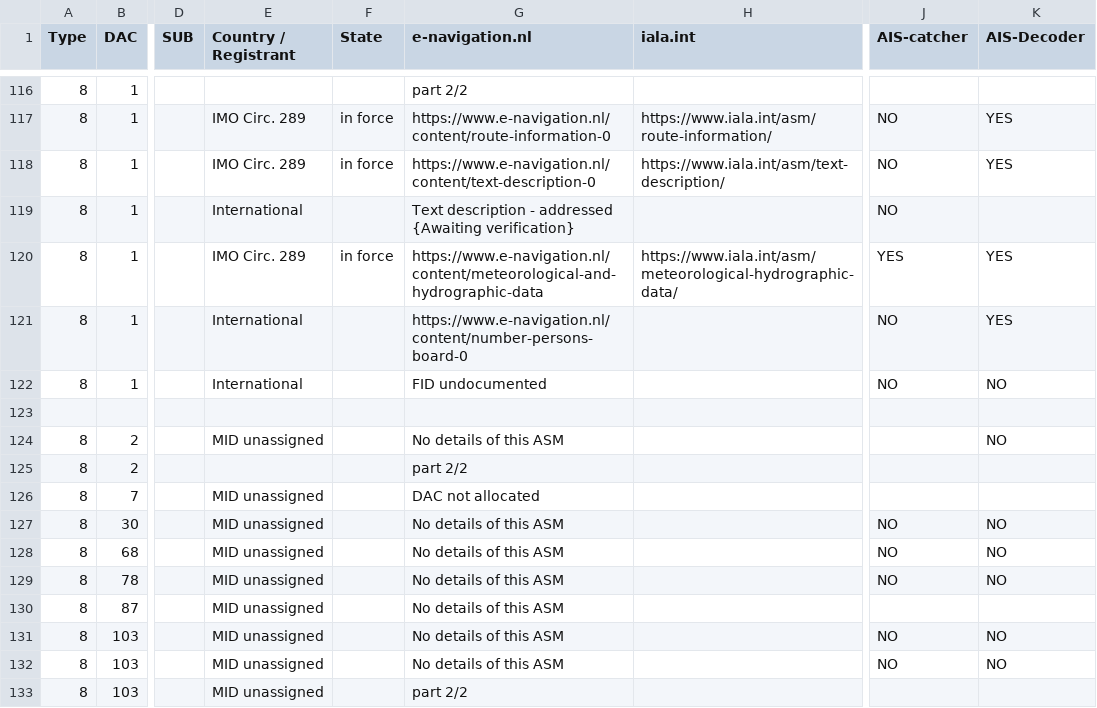
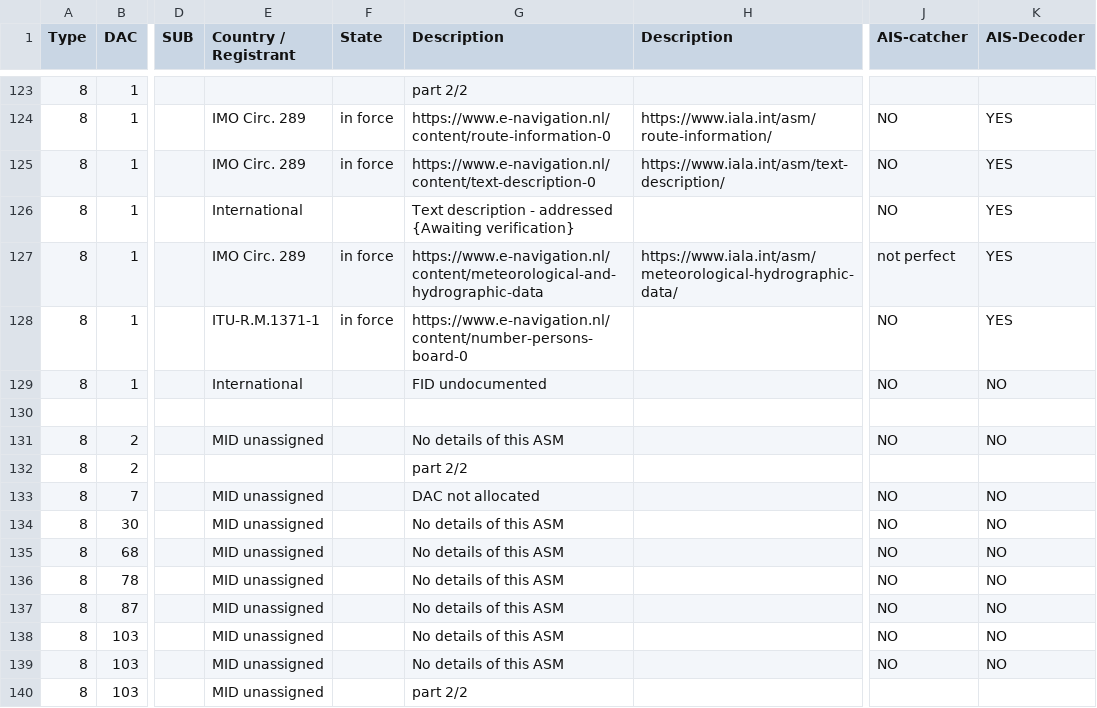
Before and after one commit to Dirk--/AIS-testing, a CSV file: binary-ais.csv, drawn as a sheet; only a part is shown, gaps mark what is left out; addresses are those after the commit; the diff covers the shown part only; the diff names each change by its address in the sheet, - before the commit and + after, or states it on an @@ line.

```diff
--- a/binary-ais.csv
+++ b/binary-ais.csv
-G1: e-navigation.nl
+G1: Description
-H1: iala.int
+H1: Description
-K126 (AIS-Decoder): (empty)
+K126 (AIS-Decoder): YES
-J127 (AIS-catcher): YES
+J127 (AIS-catcher): not perfect
-E128 (Country / Registrant): International
+E128 (Country / Registrant): ITU-R.M.1371-1
-F128 (State): (empty)
+F128 (State): in force
-J131 (AIS-catcher): (empty)
+J131 (AIS-catcher): NO
-J133 (AIS-catcher): (empty)
+J133 (AIS-catcher): NO
-K133 (AIS-Decoder): (empty)
+K133 (AIS-Decoder): NO
-J137 (AIS-catcher): (empty)
+J137 (AIS-catcher): NO
-K137 (AIS-Decoder): (empty)
+K137 (AIS-Decoder): NO
```
Also changed, not shown: 8 added rows and 31 edited cells elsewhere in this file.
